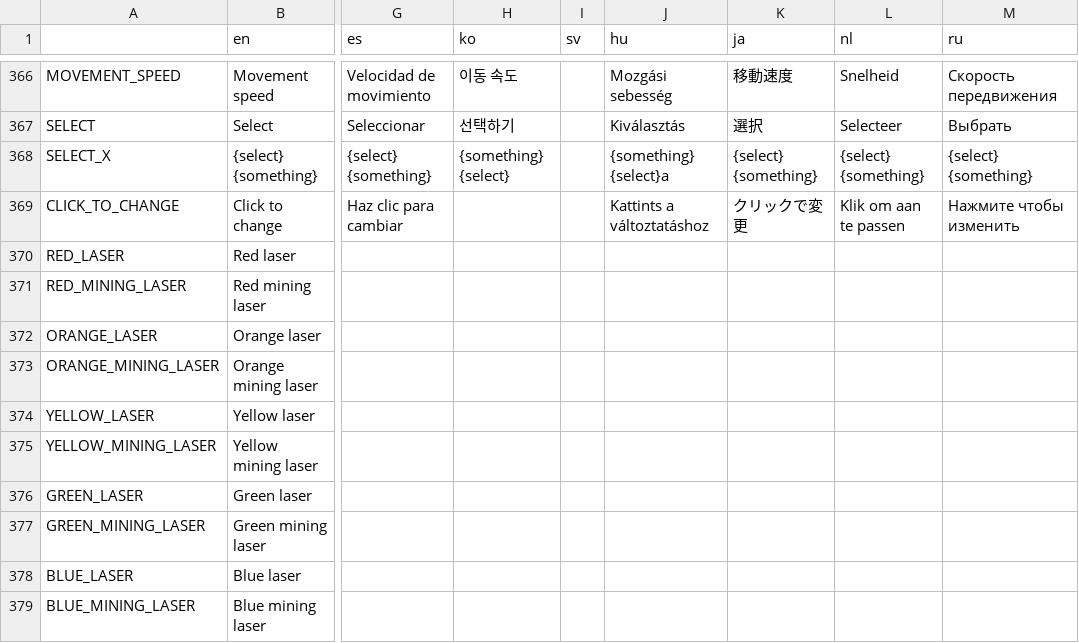
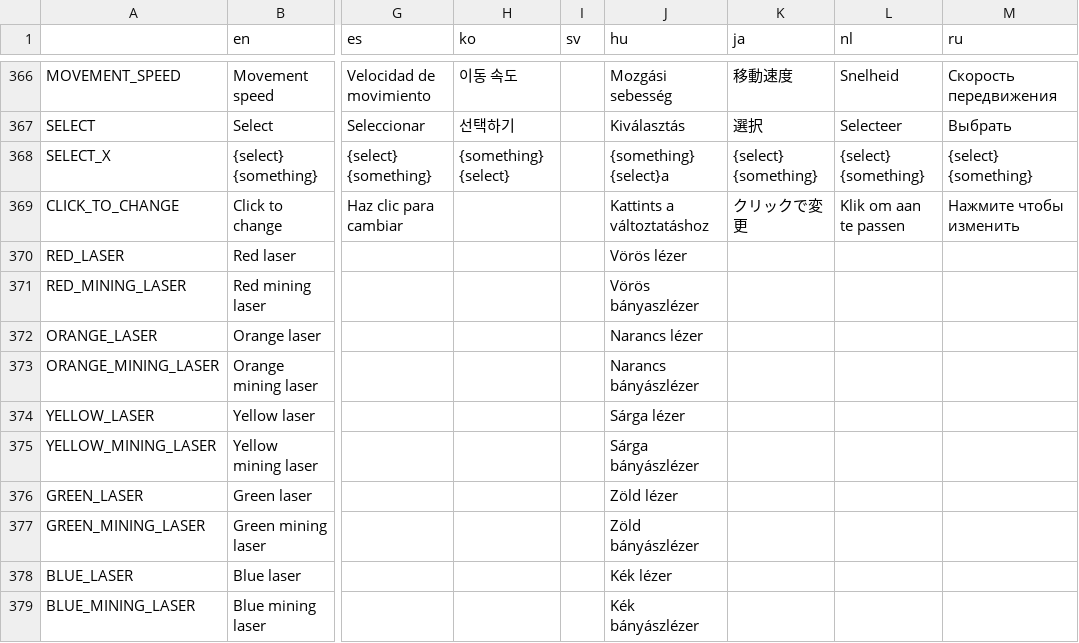
Before and after one commit to Apple0726/helixteus-3, a CSV file: Text/HX3 localization - Sheet1.csv, drawn as a sheet; only a part is shown, gaps mark what is left out; the diff covers the shown part only; the diff names each change by its address in the sheet, - before the commit and + after, or states it on an @@ line.

```diff
--- a/Text/HX3 localization - Sheet1.csv
+++ b/Text/HX3 localization - Sheet1.csv
-J370 (hu): (empty)
+J370 (hu): Vörös lézer
-J371 (hu): (empty)
+J371 (hu): Vörös bányaszlézer
-J372 (hu): (empty)
+J372 (hu): Narancs lézer
-J373 (hu): (empty)
+J373 (hu): Narancs bányászlézer
-J374 (hu): (empty)
+J374 (hu): Sárga lézer
-J375 (hu): (empty)
+J375 (hu): Sárga bányászlézer
-J376 (hu): (empty)
+J376 (hu): Zöld lézer
-J377 (hu): (empty)
+J377 (hu): Zöld bányászlézer
-J378 (hu): (empty)
+J378 (hu): Kék lézer
-J379 (hu): (empty)
+J379 (hu): Kék bányászlézer
```
Also changed, not shown: 1 added row and 94 edited cells elsewhere in this file, 17 other files.
